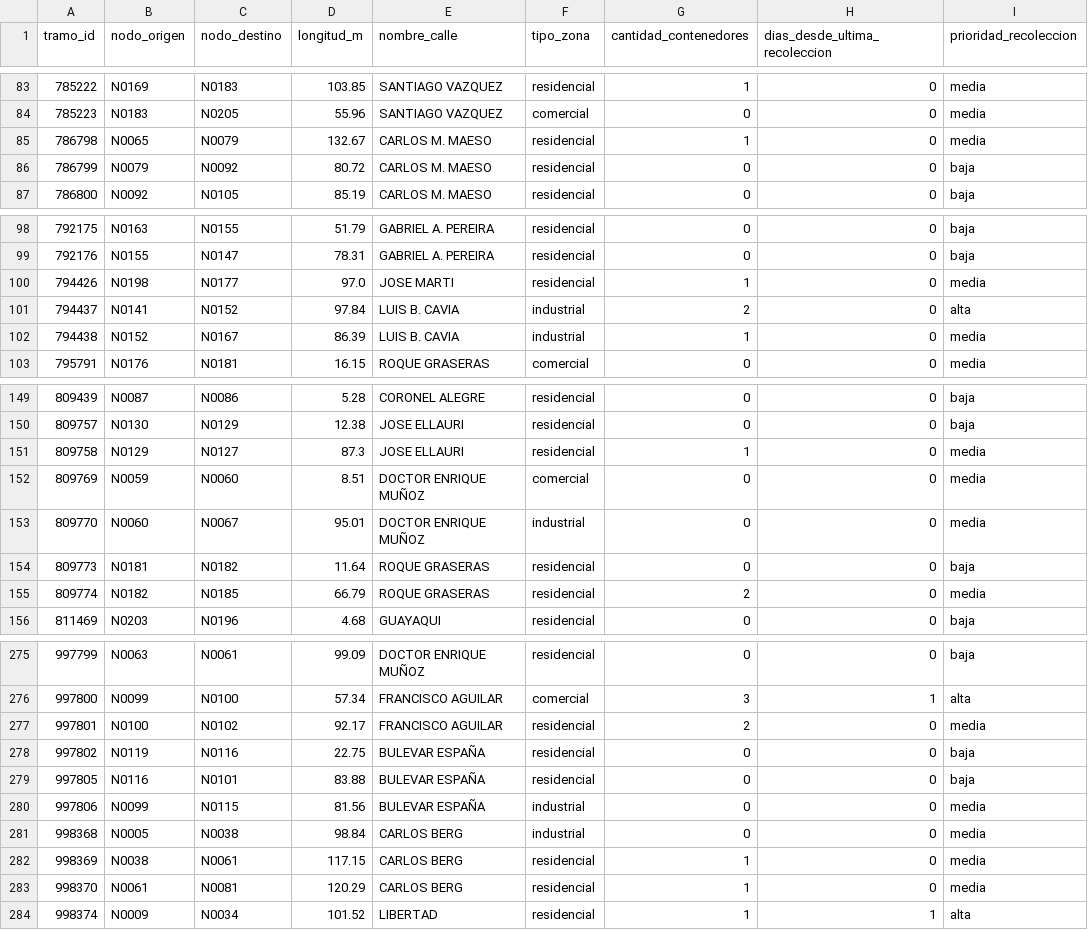
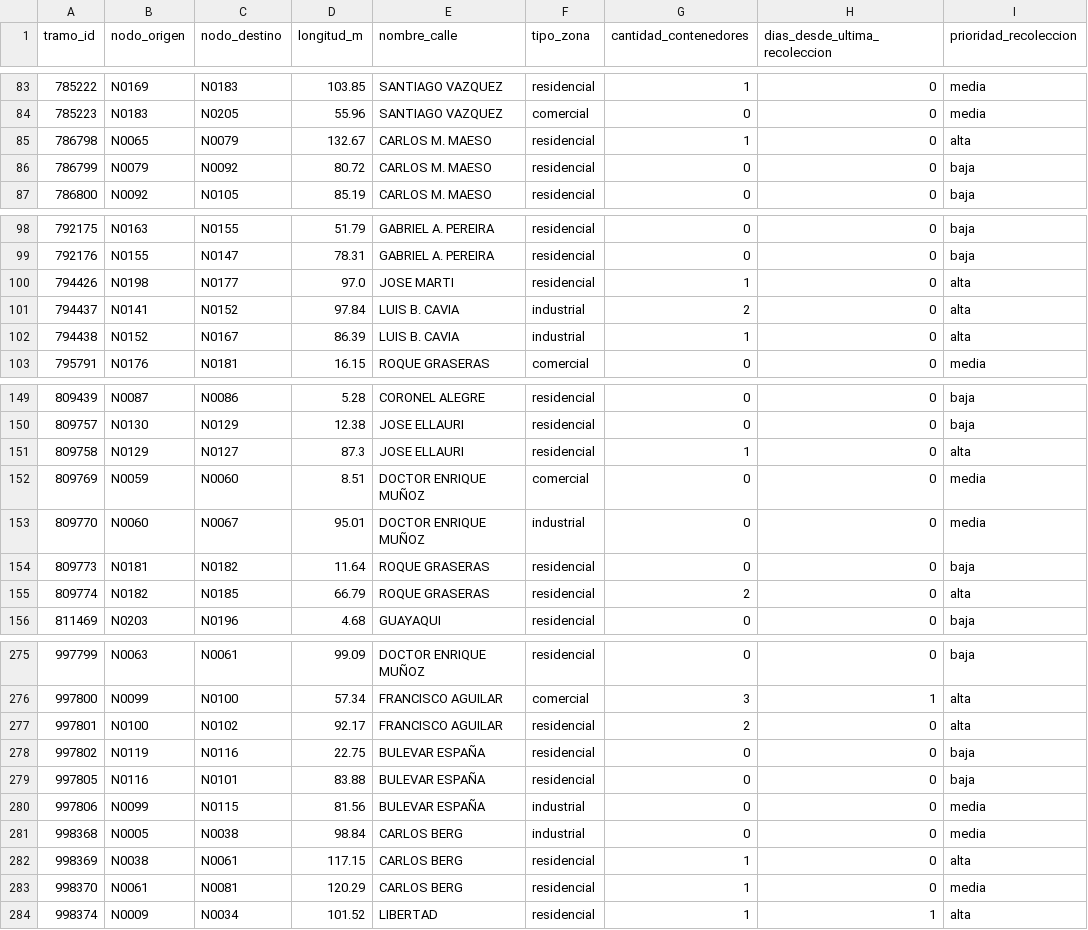
Before and after one commit to Nachom3/graphMLtp, a CSV file: dataset/salida/tramos.csv, drawn as a sheet; only a part is shown, gaps mark what is left out; the diff covers the shown part only.

Commit message:
fix(dataset): unify label rule to #18 with synthetic complaints
Builder now delegates to backend synthetic_complaints (single source of
truth), so CSV labels match training labels. 32 pilot and 1157 city rows
move media->alta. Update metadata, fix install:all to include generator
deps, and unify READMEs on ciudad artifact arbol-montevideo.joblib.

```diff
--- a/dataset/salida/tramos.csv
+++ b/dataset/salida/tramos.csv
@@ -84,3 +84,3 @@ tramo_id,nodo_origen,nodo_destino,longitud_m,nombre_calle,tipo_zona,cantidad_con
 785223,N0183,N0205,55.96,SANTIAGO VAZQUEZ,comercial,0,0,media
-786798,N0065,N0079,132.67,CARLOS M. MAESO,residencial,1,0,media
+786798,N0065,N0079,132.67,CARLOS M. MAESO,residencial,1,0,alta
 786799,N0079,N0092,80.72,CARLOS M. MAESO,residencial,0,0,baja
@@ -99,5 +99,5 @@ tramo_id,nodo_origen,nodo_destino,longitud_m,nombre_calle,tipo_zona,cantidad_con
 792176,N0155,N0147,78.31,GABRIEL A. PEREIRA,residencial,0,0,baja
-794426,N0198,N0177,97.0,JOSE MARTI,residencial,1,0,media
+794426,N0198,N0177,97.0,JOSE MARTI,residencial,1,0,alta
 794437,N0141,N0152,97.84,LUIS B. CAVIA,industrial,2,0,alta
-794438,N0152,N0167,86.39,LUIS B. CAVIA,industrial,1,0,media
+794438,N0152,N0167,86.39,LUIS B. CAVIA,industrial,1,0,alta
 795791,N0176,N0181,16.15,ROQUE GRASERAS,comercial,0,0,media
@@ -150,3 +150,3 @@ tramo_id,nodo_origen,nodo_destino,longitud_m,nombre_calle,tipo_zona,cantidad_con
 809757,N0130,N0129,12.38,JOSE ELLAURI,residencial,0,0,baja
-809758,N0129,N0127,87.3,JOSE ELLAURI,residencial,1,0,media
+809758,N0129,N0127,87.3,JOSE ELLAURI,residencial,1,0,alta
 809769,N0059,N0060,8.51,DOCTOR ENRIQUE MUÑOZ,comercial,0,0,media
@@ -154,3 +154,3 @@ tramo_id,nodo_origen,nodo_destino,longitud_m,nombre_calle,tipo_zona,cantidad_con
 809773,N0181,N0182,11.64,ROQUE GRASERAS,residencial,0,0,baja
-809774,N0182,N0185,66.79,ROQUE GRASERAS,residencial,2,0,media
+809774,N0182,N0185,66.79,ROQUE GRASERAS,residencial,2,0,alta
 811469,N0203,N0196,4.68,GUAYAQUI,residencial,0,0,baja
@@ -276,3 +276,3 @@ tramo_id,nodo_origen,nodo_destino,longitud_m,nombre_calle,tipo_zona,cantidad_con
 997800,N0099,N0100,57.34,FRANCISCO AGUILAR,comercial,3,1,alta
-997801,N0100,N0102,92.17,FRANCISCO AGUILAR,residencial,2,0,media
+997801,N0100,N0102,92.17,FRANCISCO AGUILAR,residencial,2,0,alta
 997802,N0119,N0116,22.75,BULEVAR ESPAÑA,residencial,0,0,baja
@@ -281,3 +281,3 @@ tramo_id,nodo_origen,nodo_destino,longitud_m,nombre_calle,tipo_zona,cantidad_con
 998368,N0005,N0038,98.84,CARLOS BERG,industrial,0,0,media
-998369,N0038,N0061,117.15,CARLOS BERG,residencial,1,0,media
+998369,N0038,N0061,117.15,CARLOS BERG,residencial,1,0,alta
 998370,N0061,N0081,120.29,CARLOS BERG,residencial,1,0,media
```
Also changed, not shown: 25 edited cells elsewhere in this file, 9 other files.
